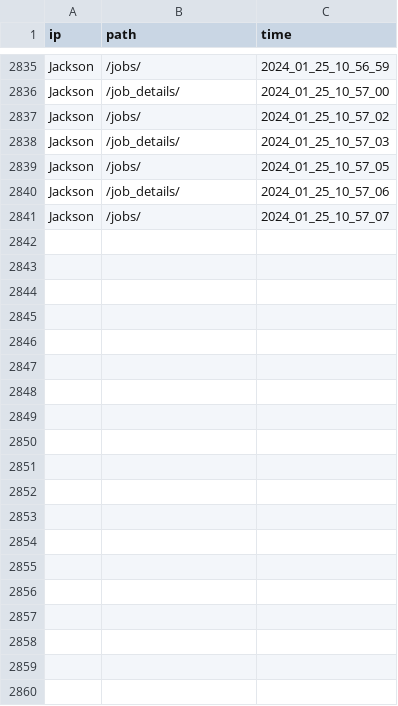
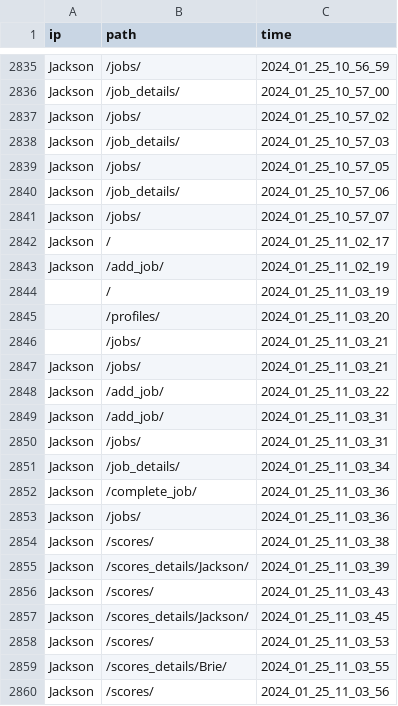
Before and after one commit to jacksonmunday/divi-webapp, a CSV file: divi/myapp/user_data_log.csv, drawn as a sheet; only a part is shown, gaps mark what is left out; the diff covers the shown part only.

```diff
--- a/divi/myapp/user_data_log.csv
+++ b/divi/myapp/user_data_log.csv
@@ -2841 +2841,20 @@ Jackson,/job_details/,2024_01_25_10_57_06
 Jackson,/jobs/,2024_01_25_10_57_07
+Jackson,/,2024_01_25_11_02_17
+Jackson,/add_job/,2024_01_25_11_02_19
+,/,2024_01_25_11_03_19
+,/profiles/,2024_01_25_11_03_20
+,/jobs/,2024_01_25_11_03_21
+Jackson,/jobs/,2024_01_25_11_03_21
+Jackson,/add_job/,2024_01_25_11_03_22
+Jackson,/add_job/,2024_01_25_11_03_31
+Jackson,/jobs/,2024_01_25_11_03_31
+Jackson,/job_details/,2024_01_25_11_03_34
+Jackson,/complete_job/,2024_01_25_11_03_36
+Jackson,/jobs/,2024_01_25_11_03_36
+Jackson,/scores/,2024_01_25_11_03_38
+Jackson,/scores_details/Jackson/,2024_01_25_11_03_39
+Jackson,/scores/,2024_01_25_11_03_43
+Jackson,/scores_details/Jackson/,2024_01_25_11_03_45
+Jackson,/scores/,2024_01_25_11_03_53
+Jackson,/scores_details/Brie/,2024_01_25_11_03_55
+Jackson,/scores/,2024_01_25_11_03_56
```
Also changed, not shown: 12 added rows elsewhere in this file, divi/myapp/jobs.csv, 2 other files.
